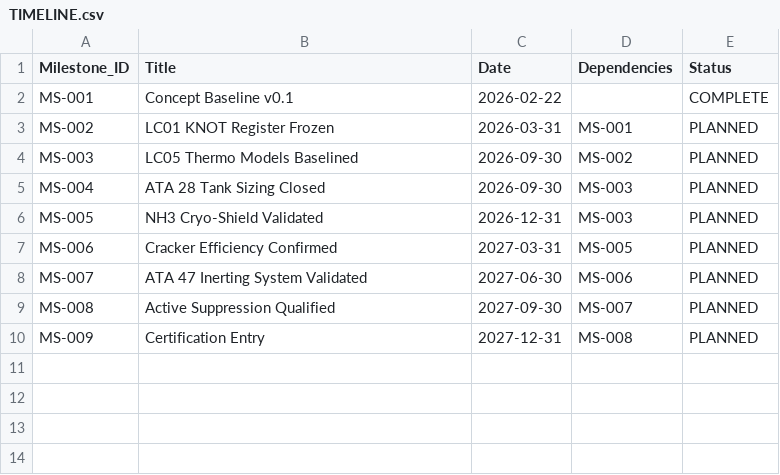
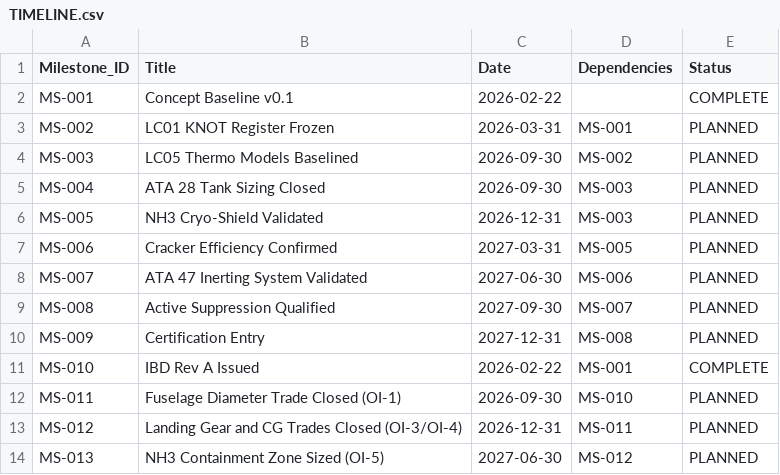
Before and after one commit to AmedeoPelliccia/aircraftmodel, a CSV file: SSOT/LC01_PROBLEM_STATEMENT/TIMELINE.csv, drawn as a sheet.

```diff
--- a/SSOT/LC01_PROBLEM_STATEMENT/TIMELINE.csv
+++ b/SSOT/LC01_PROBLEM_STATEMENT/TIMELINE.csv
@@ -10 +10,5 @@ MS-008,Active Suppression Qualified,2027-09-30,MS-007,PLANNED
 MS-009,Certification Entry,2027-12-31,MS-008,PLANNED
+MS-010,IBD Rev A Issued,2026-02-22,MS-001,COMPLETE
+MS-011,Fuselage Diameter Trade Closed (OI-1),2026-09-30,MS-010,PLANNED
+MS-012,Landing Gear and CG Trades Closed (OI-3/OI-4),2026-12-31,MS-011,PLANNED
+MS-013,NH3 Containment Zone Sized (OI-5),2027-06-30,MS-012,PLANNED
```
Also changed, not shown: SSOT/LC01_PROBLEM_STATEMENT/KNOTS.csv, SSOT/LC01_PROBLEM_STATEMENT/KNU_PLAN.csv, 6 other files.
